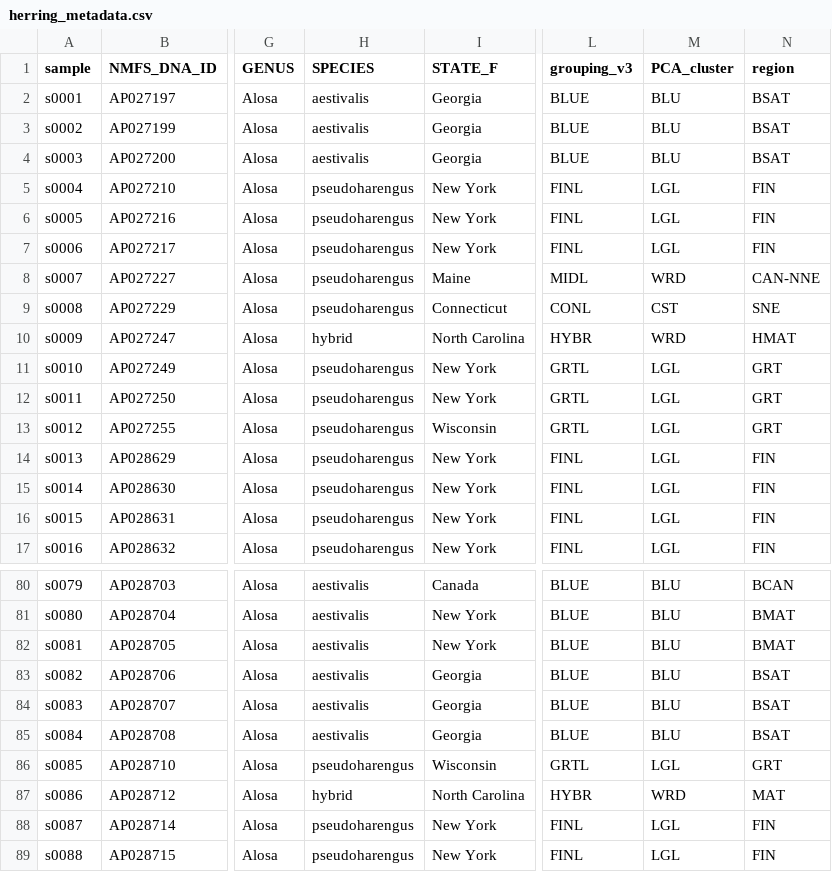
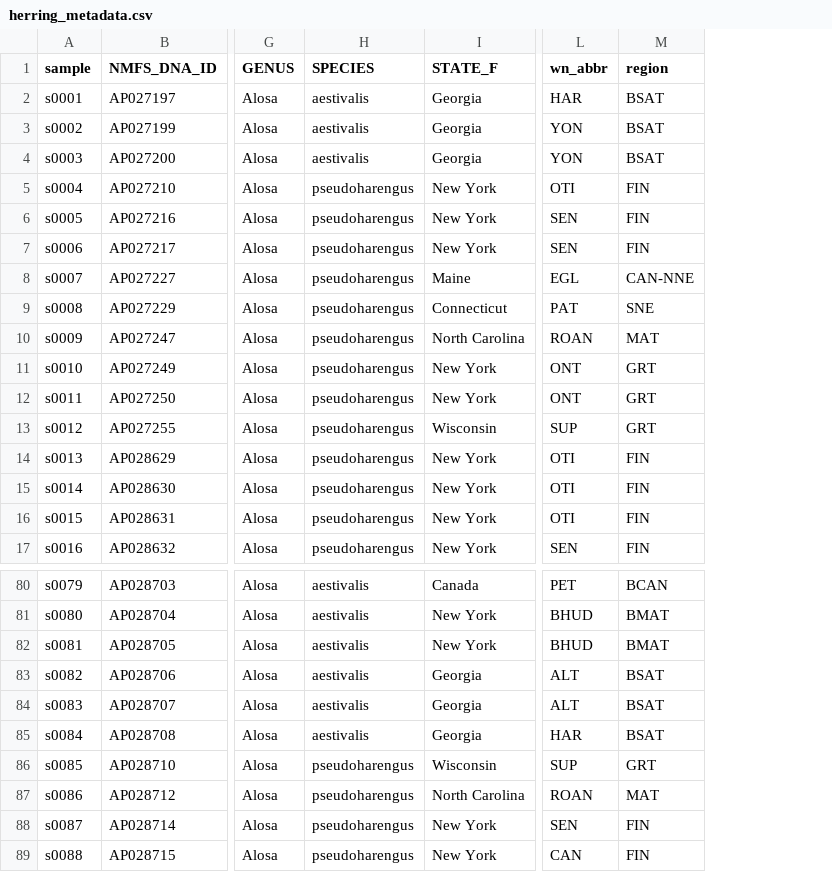
Before and after one commit to hmoyle/river-herring_YU-APsuedo-genome, a CSV file: data/herring_metadata.csv, drawn as a sheet; only a part is shown, gaps mark what is left out; removed rows and columns are numbered as before the commit, all else as after; the diff names each change by its address in the sheet, - before the commit and + after, or states it on an @@ line.

Commit message:
fixin some data

```diff
--- a/data/herring_metadata.csv
+++ b/data/herring_metadata.csv
-column L (grouping_v3), rows 2-17: BLUE | BLUE | BLUE | FINL | FINL | FINL | MIDL | CONL | HYBR | GRTL | GRTL | GRTL | FINL | FINL | FINL | FINL; rows 80-89: BLUE | BLUE | BLUE | BLUE | BLUE | BLUE | GRTL | HYBR | FINL | FINL
-column M (PCA_cluster), rows 2-17: BLU | BLU | BLU | LGL | LGL | LGL | WRD | CST | WRD | LGL | LGL | LGL | LGL | LGL | LGL | LGL; rows 80-89: BLU | BLU | BLU | BLU | BLU | BLU | LGL | WRD | LGL | LGL
+column L (wn_abbr), rows 2-17: HAR | YON | YON | OTI | SEN | SEN | EGL | PAT | ROAN | ONT | ONT | SUP | OTI | OTI | OTI | SEN; rows 80-89: PET | BHUD | BHUD | ALT | ALT | HAR | SUP | ROAN | SEN | CAN
-H10 (SPECIES): hybrid
+H10 (SPECIES): pseudoharengus
-M10 (region): HMAT
+M10 (region): MAT
-H87 (SPECIES): hybrid
+H87 (SPECIES): pseudoharengus
```
Also changed, not shown: 2 other files.
